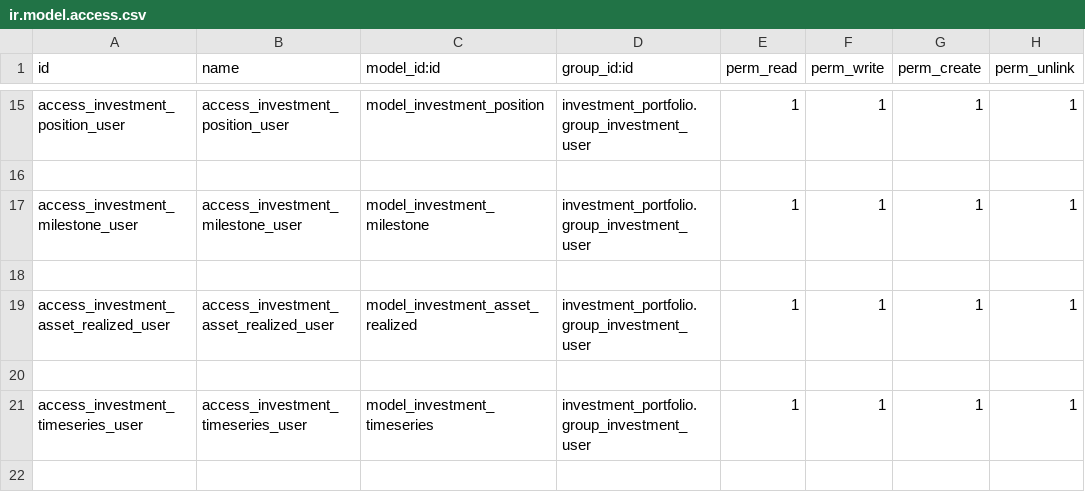
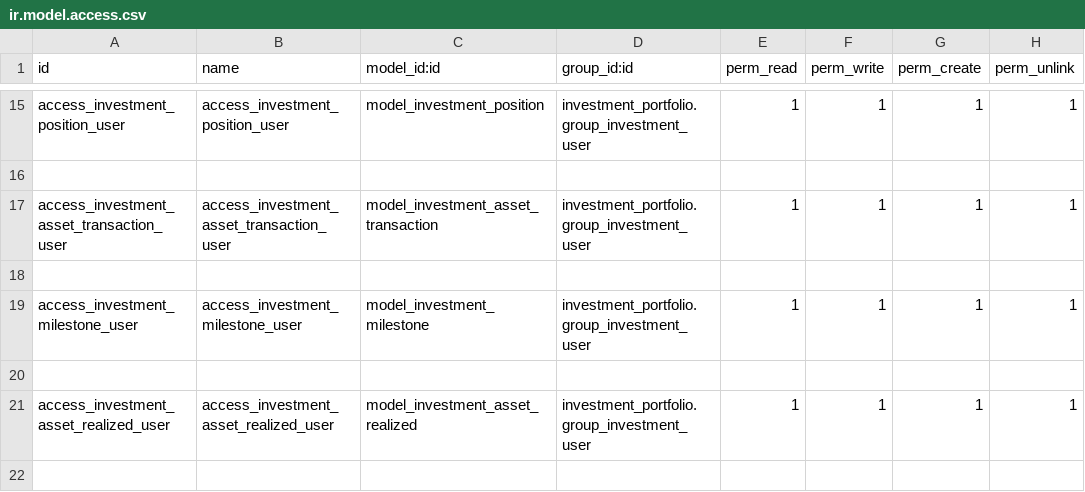
Before and after one commit to elmeriniemela/tabularium, a CSV file: investment_portfolio/security/ir.model.access.csv, drawn as a sheet; only a part is shown, gaps mark what is left out; the shorter side is filled out with more unchanged rows.

```diff
--- a/investment_portfolio/security/ir.model.access.csv
+++ b/investment_portfolio/security/ir.model.access.csv
@@ -16,2 +16,4 @@ access_investment_position_user,access_investment_position_user,model_investment
 
+access_investment_asset_transaction_user,access_investment_asset_transaction_user,model_investment_asset_transaction,investment_portfolio.group_investment_user,1,1,1,1
+
 access_investment_milestone_user,access_investment_milestone_user,model_investment_milestone,investment_portfolio.group_investment_user,1,1,1,1
```
Also changed, not shown: 3 other files.
